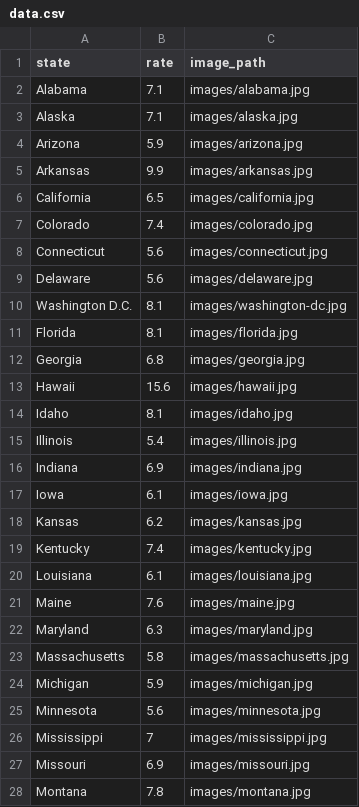
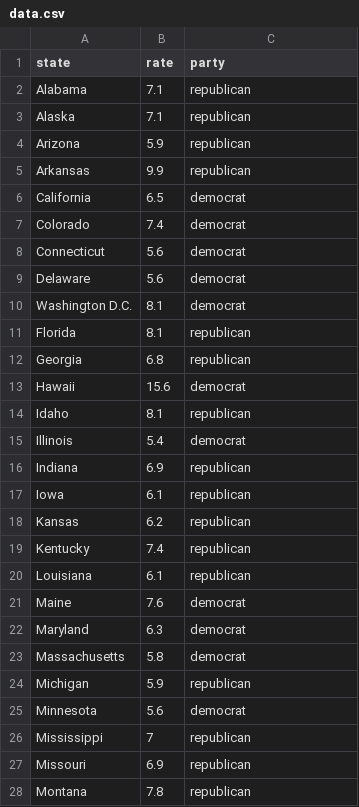
Before and after one commit to avangemert/2016-marriage-rates, a CSV file: assets/data/data.csv, drawn as a sheet; only a part is shown; the diff covers the shown part only.

Commit message:
added political party column

```diff
--- a/assets/data/data.csv
+++ b/assets/data/data.csv
@@ -1,28 +1,28 @@
-state,rate,image_path
-Alabama,7.1,images/alabama.jpg
-Alaska,7.1,images/alaska.jpg
-Arizona,5.9,images/arizona.jpg
-Arkansas,9.9,images/arkansas.jpg
-California,6.5,images/california.jpg
-Colorado,7.4,images/colorado.jpg
-Connecticut,5.6,images/connecticut.jpg
-Delaware,5.6,images/delaware.jpg
-Washington D.C.,8.1,images/washington-dc.jpg
-Florida,8.1,images/florida.jpg
-Georgia,6.8,images/georgia.jpg
-Hawaii,15.6,images/hawaii.jpg
-Idaho,8.1,images/idaho.jpg
-Illinois,5.4,images/illinois.jpg
-Indiana,6.9,images/indiana.jpg
-Iowa,6.1,images/iowa.jpg
-Kansas,6.2,images/kansas.jpg
-Kentucky,7.4,images/kentucky.jpg
-Louisiana,6.1,images/louisiana.jpg
-Maine,7.6,images/maine.jpg
-Maryland,6.3,images/maryland.jpg
-Massachusetts,5.8,images/massachusetts.jpg
-Michigan,5.9,images/michigan.jpg
-Minnesota,5.6,images/minnesota.jpg
-Mississippi,7,images/mississippi.jpg
-Missouri,6.9,images/missouri.jpg
-Montana,7.8,images/montana.jpg
+state,rate,party
+Alabama,7.1,republican
+Alaska,7.1,republican
+Arizona,5.9,republican
+Arkansas,9.9,republican
+California,6.5,democrat
+Colorado,7.4,democrat
+Connecticut,5.6,democrat
+Delaware,5.6,democrat
+Washington D.C.,8.1,democrat
+Florida,8.1,republican
+Georgia,6.8,republican
+Hawaii,15.6,democrat
+Idaho,8.1,republican
+Illinois,5.4,democrat
+Indiana,6.9,republican
+Iowa,6.1,republican
+Kansas,6.2,republican
+Kentucky,7.4,republican
+Louisiana,6.1,republican
+Maine,7.6,democrat
+Maryland,6.3,democrat
+Massachusetts,5.8,democrat
+Michigan,5.9,republican
+Minnesota,5.6,democrat
+Mississippi,7,republican
+Missouri,6.9,republican
+Montana,7.8,republican
```
Also changed, not shown: 24 edited cells elsewhere in this file.
